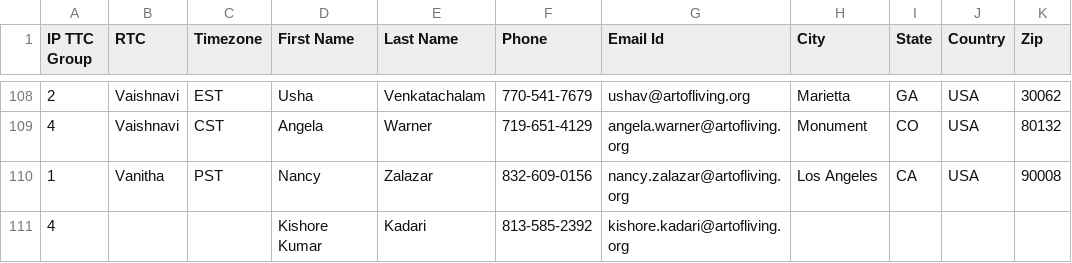
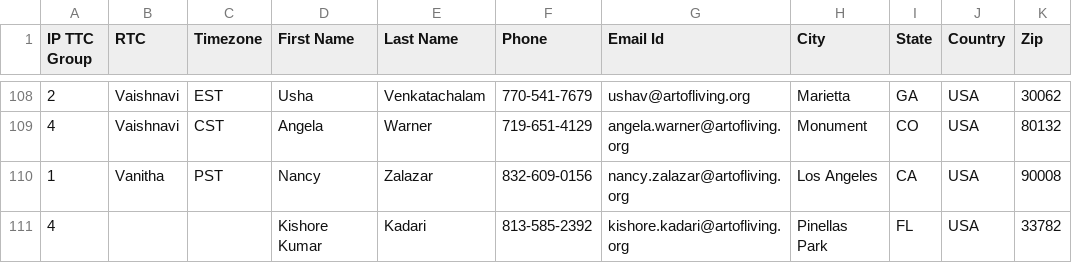
Before and after one commit to intuitionprocess-svg/search-ip-teacher, a CSV file: data/teachers.csv, drawn as a sheet; only a part is shown, gaps mark what is left out; the diff names each change by its address in the sheet, - before the commit and + after, or states it on an @@ line.

Commit message:
Update teacher list

```diff
--- a/data/teachers.csv
+++ b/data/teachers.csv
-H111 (City): (empty)
+H111 (City): Pinellas Park
-I111 (State): (empty)
+I111 (State): FL
-J111 (Country): (empty)
+J111 (Country): USA
-K111 (Zip): (empty)
+K111 (Zip): 33782
```
